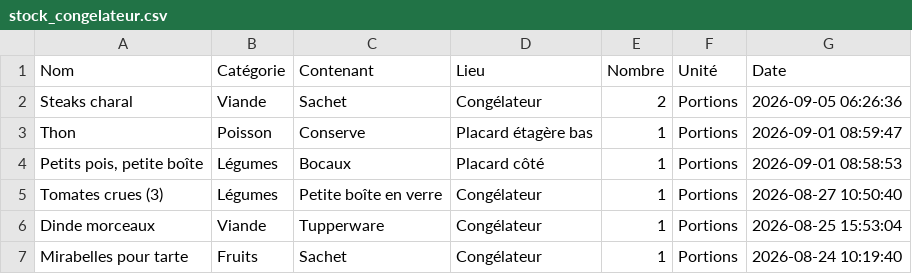
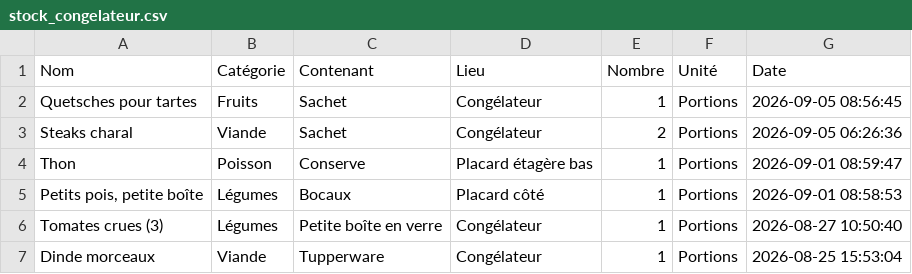
Before and after one commit to stephane0254-png/MamanStock, a CSV file: stock_congelateur.csv, drawn as a sheet; only a part is shown; the shorter side is filled out with more unchanged rows; the diff names each change by its address in the sheet, - before the commit and + after, or states it on an @@ line.

Commit message:
Ajout Quetsches pour tartes

```diff
--- a/stock_congelateur.csv
+++ b/stock_congelateur.csv
+row 2: Quetsches pour tartes | Fruits | Sachet | Congélateur | 1 | Portions | 2026-09-05 08:56:45
```
